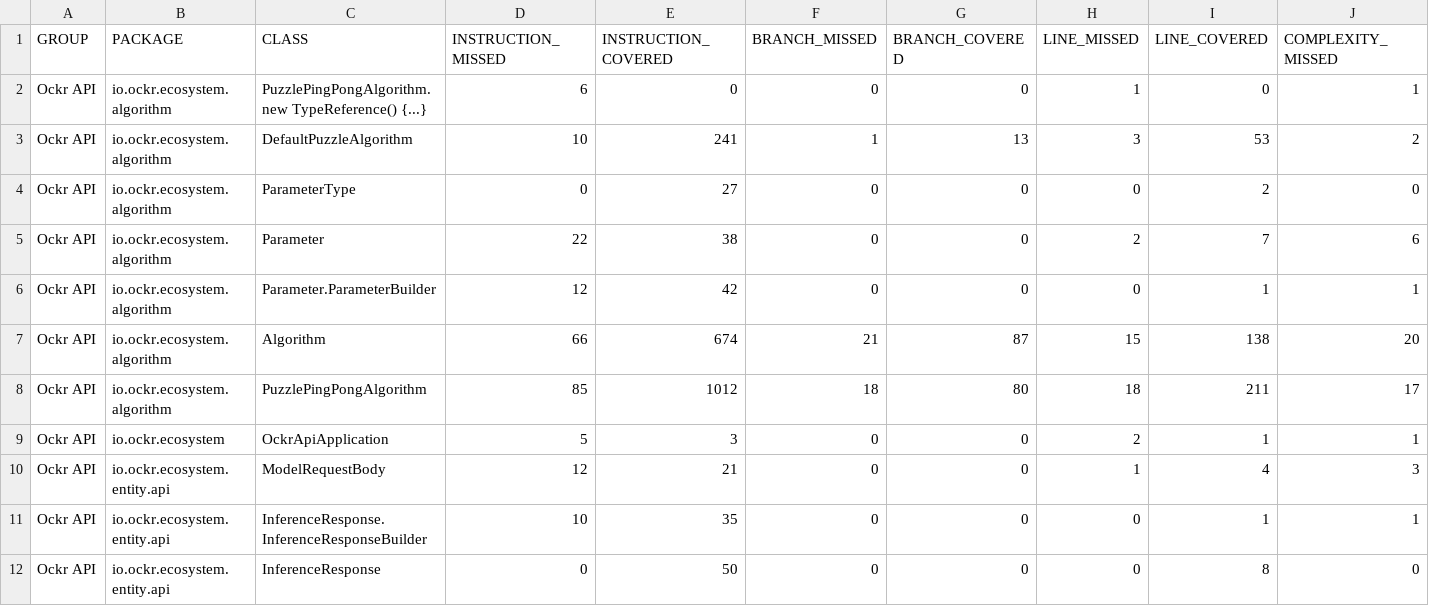
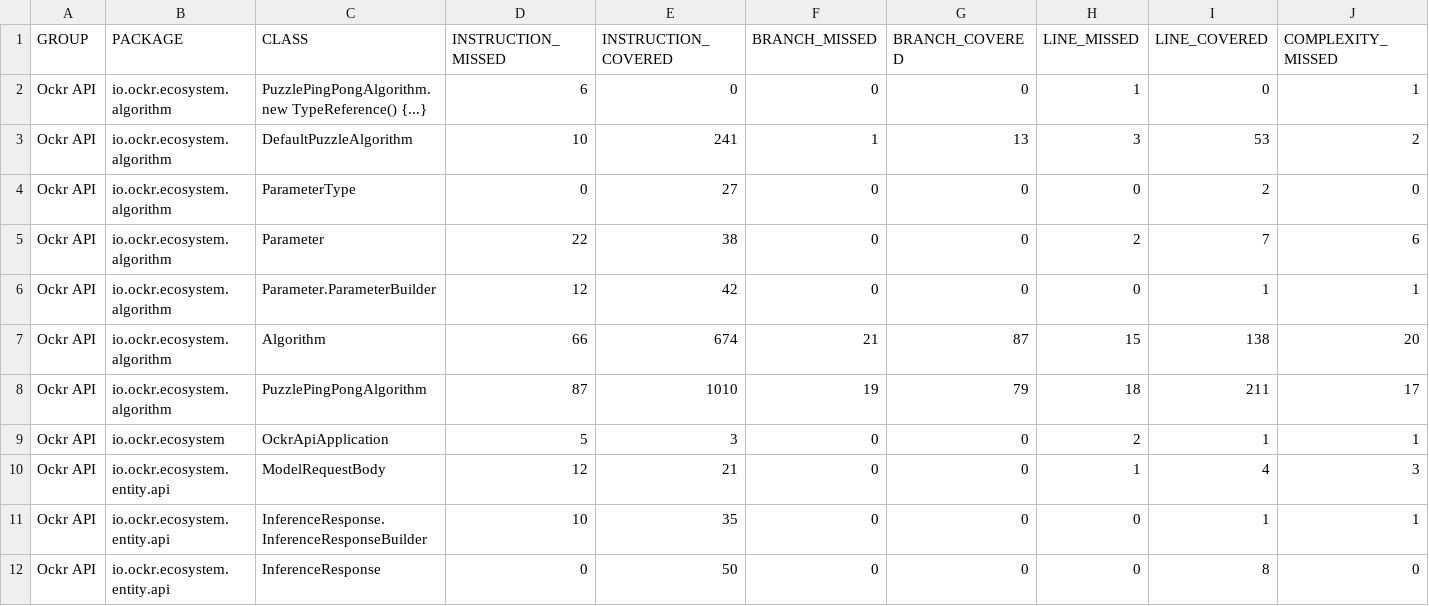
Before and after one commit to ockr-io/ockr-api, a CSV file: coverage-report/jacoco.csv, drawn as a sheet; only a part is shown; the diff names each change by its address in the sheet, - before the commit and + after, or states it on an @@ line.

```diff
--- a/coverage-report/jacoco.csv
+++ b/coverage-report/jacoco.csv
-D8 (INSTRUCTION_MISSED): 85
+D8 (INSTRUCTION_MISSED): 87
-E8 (INSTRUCTION_COVERED): 1012
+E8 (INSTRUCTION_COVERED): 1010
-F8 (BRANCH_MISSED): 18
+F8 (BRANCH_MISSED): 19
-G8 (BRANCH_COVERED): 80
+G8 (BRANCH_COVERED): 79
```
Also changed, not shown: 7 other files.
